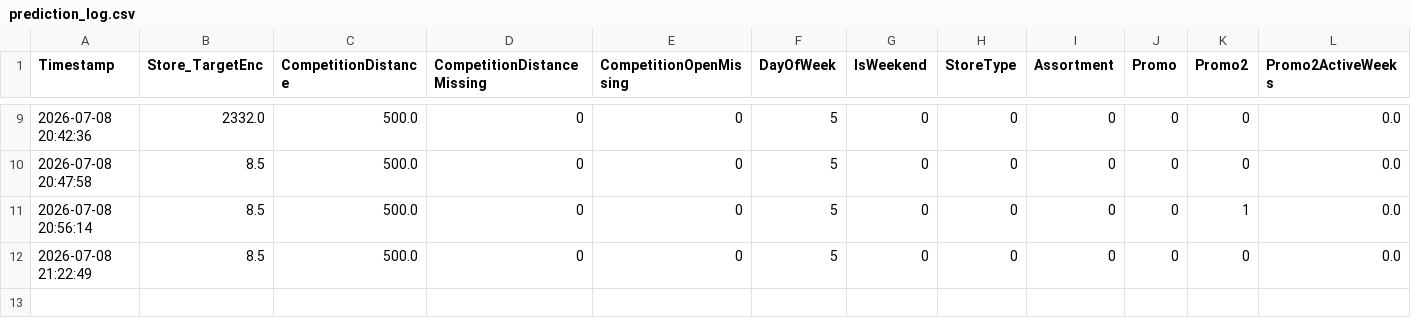
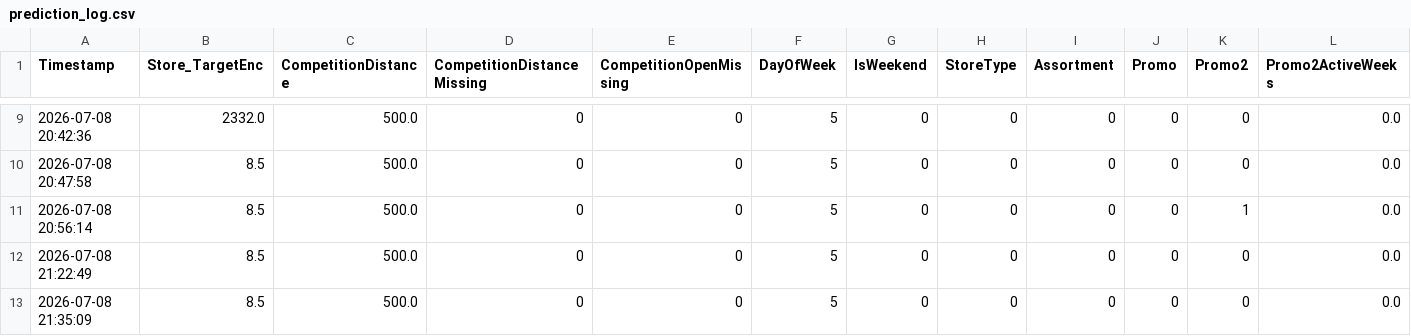
Before and after one commit to AhmedMagdy-GH/sales-forecasting-optimization, a CSV file: prediction_log.csv, drawn as a sheet; only a part is shown, gaps mark what is left out; rows hold the shown columns only; the diff names each change by its address in the sheet, - before the commit and + after, or states it on an @@ line.

Commit message:
Add batch prediction upload interface

```diff
--- a/prediction_log.csv
+++ b/prediction_log.csv
+row 13: 2026-07-08 21:35:09 | 8.5 | 500.0 | 0 | 0 | 5 | 0 | 0 | 0 | 0 | 0 | 0.0
```
Also changed, not shown: 3 other files.
